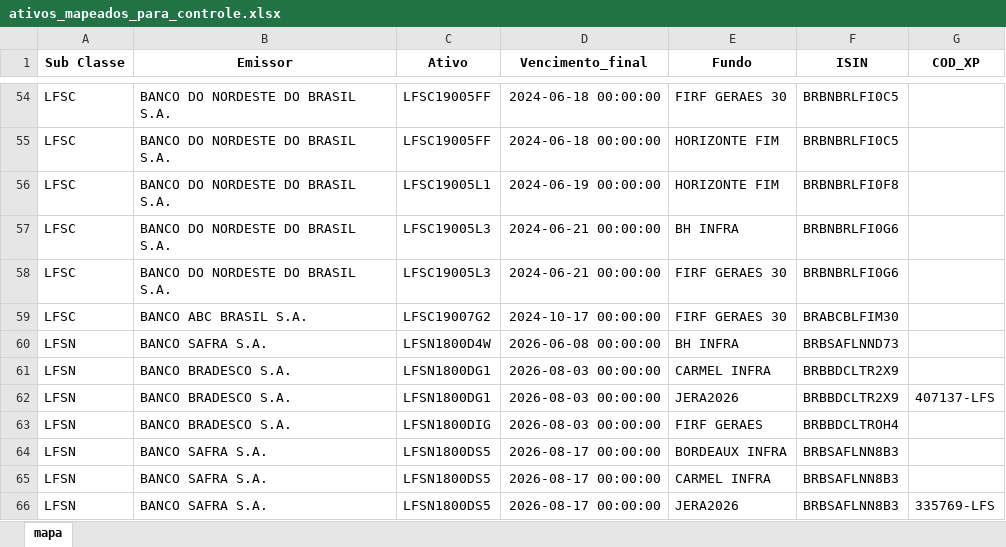
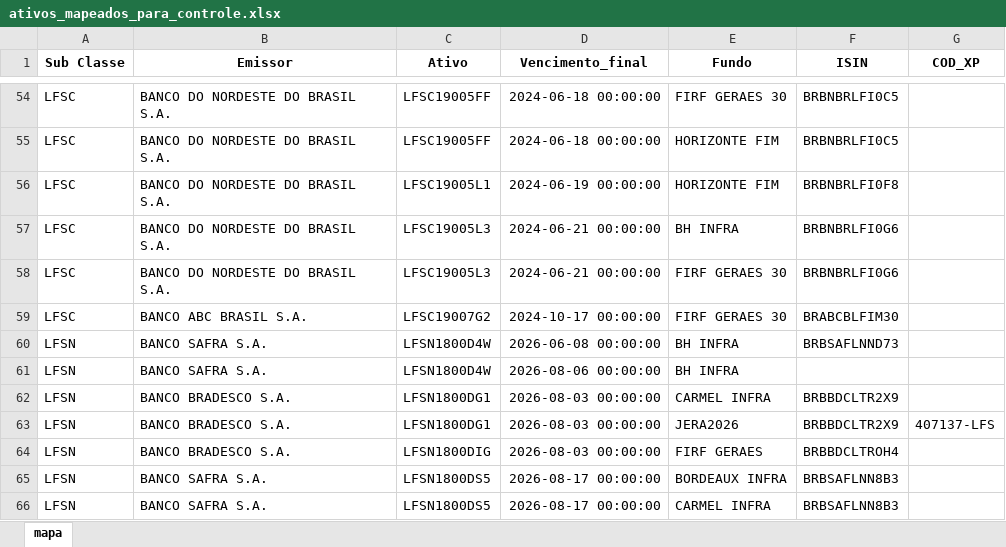
Before and after one commit to AFINVEST/Projeto-Hedge-CDI, an Excel workbook: Dados/ativos_mapeados_para_controle.xlsx, sheet mapa, drawn as a sheet; only a part is shown, gaps mark what is left out; the shorter side is filled out with more unchanged rows; values as stored, in another font and other column widths than the file's, no borders; the diff names each change by its address in the sheet, - before the commit and + after, or states it on an @@ line.

```diff
--- a/Dados/ativos_mapeados_para_controle.xlsx (sheet mapa)
+++ b/Dados/ativos_mapeados_para_controle.xlsx (sheet mapa)
+row 61: LFSN | BANCO SAFRA S.A. | LFSN1800D4W | 2026-08-06 00:00:00 | BH INFRA
```
Also changed, not shown: Dados/Ativos_Sem_Codigo.xlsx, 6 other files.
